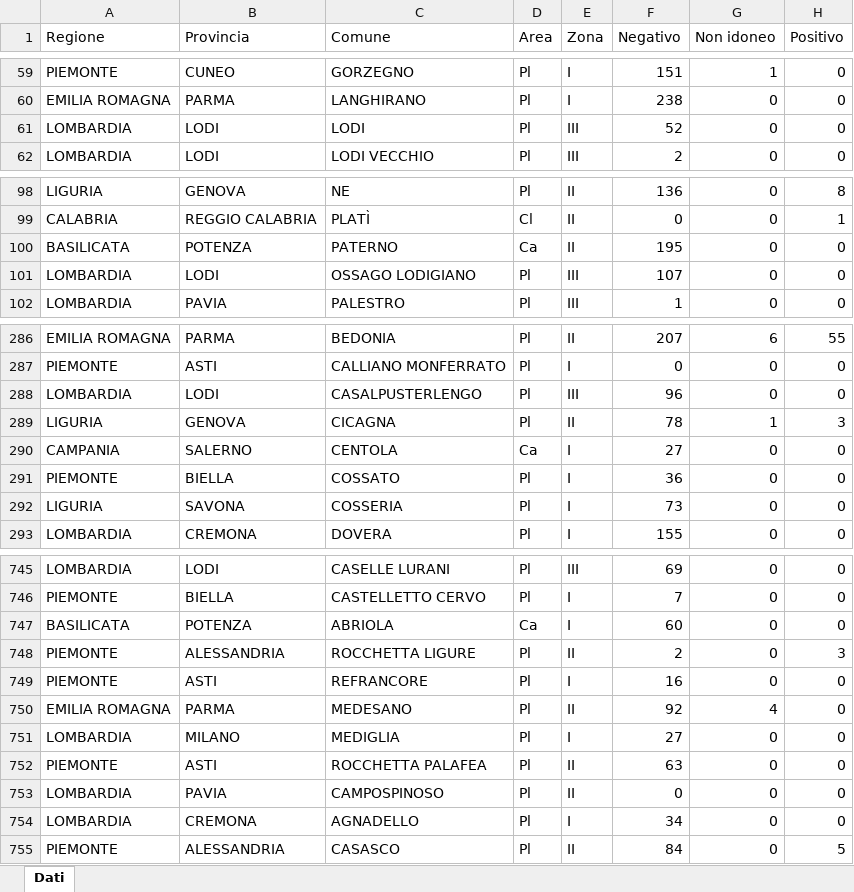
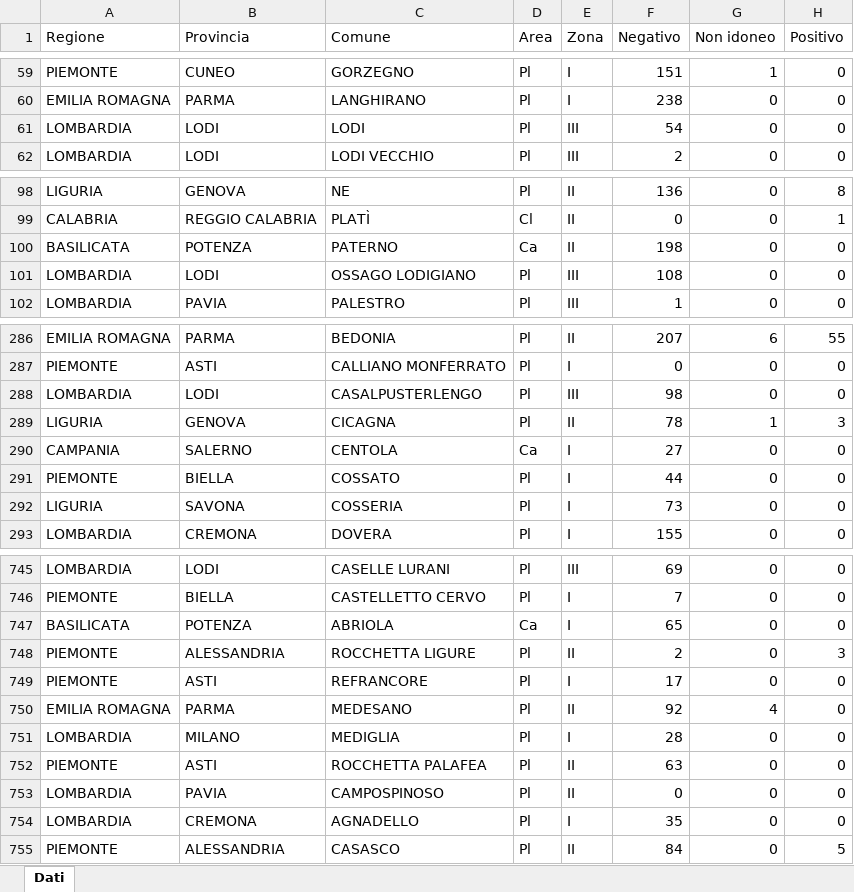
Before and after one commit to IZSAM-StatGIS/ReportPSA, an Excel workbook: Download/Comuni_PSA.xlsx, sheet Dati, drawn as a sheet; only a part is shown, gaps mark what is left out; values as stored, in another font and other column widths than the file's, no borders; the diff covers the shown part only; the diff names each change by its address in the sheet, - before the commit and + after, or states it on an @@ line.

```diff
--- a/Download/Comuni_PSA.xlsx (sheet Dati)
+++ b/Download/Comuni_PSA.xlsx (sheet Dati)
-F61 (Negativo): 52
+F61 (Negativo): 54
-F100 (Negativo): 195
+F100 (Negativo): 198
-F101 (Negativo): 107
+F101 (Negativo): 108
-F288 (Negativo): 96
+F288 (Negativo): 98
-F291 (Negativo): 36
+F291 (Negativo): 44
-F747 (Negativo): 60
+F747 (Negativo): 65
-F749 (Negativo): 16
+F749 (Negativo): 17
-F751 (Negativo): 27
+F751 (Negativo): 28
-F754 (Negativo): 34
+F754 (Negativo): 35
```
Also changed, not shown: 36 edited cells elsewhere in this sheet, Download/Cinghiali_ZR.xlsx, Download/Focus_Positives_ZR.xlsx, 33 other files.
